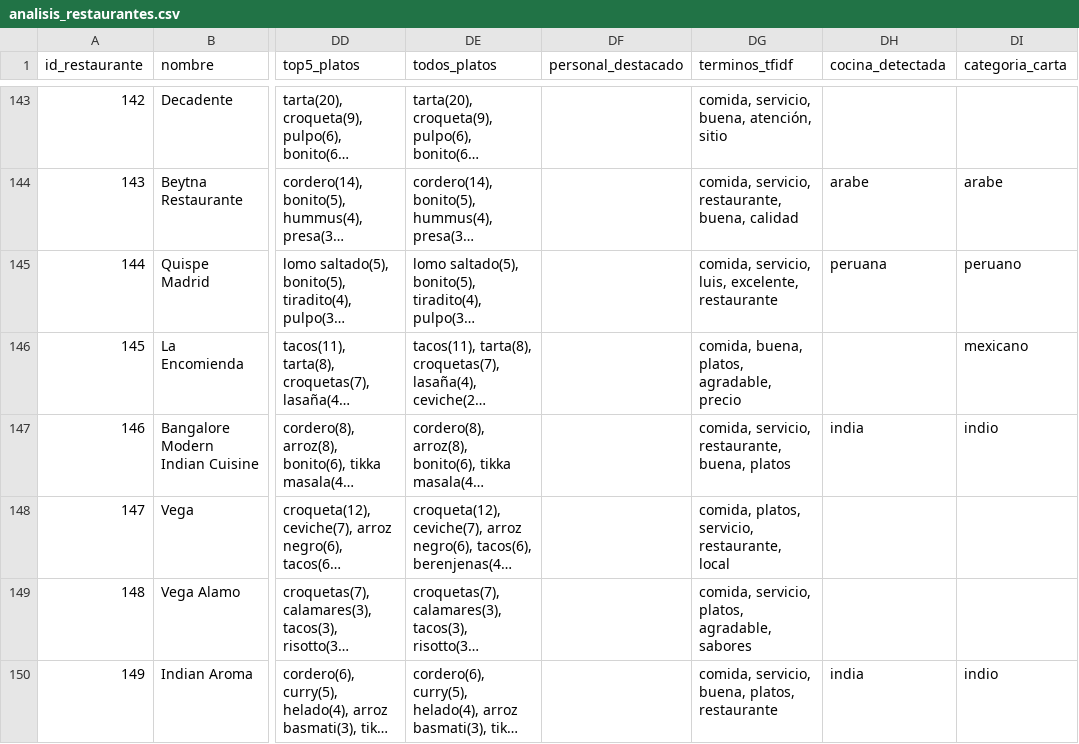
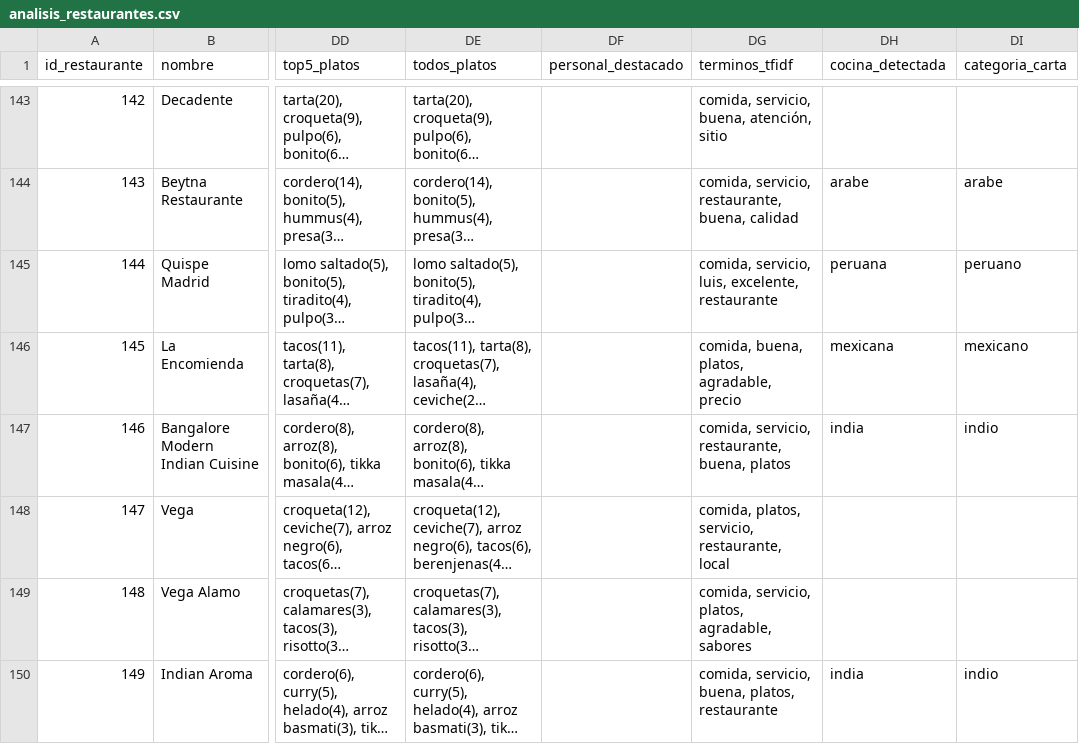
Before and after one commit to jacc1087/nlp-restaurantes-Madrid, a CSV file: analisis_restaurantes.csv, drawn as a sheet; only a part is shown, gaps mark what is left out; long unchanged cells end in …; the diff covers the shown part only; the diff names each change by its address in the sheet, - before the commit and + after, or states it on an @@ line.

```diff
--- a/analisis_restaurantes.csv
+++ b/analisis_restaurantes.csv
-DH146 (cocina_detectada): (empty)
+DH146 (cocina_detectada): mexicana
```
Also changed, not shown: 14 edited cells elsewhere in this file, 1 other file.
